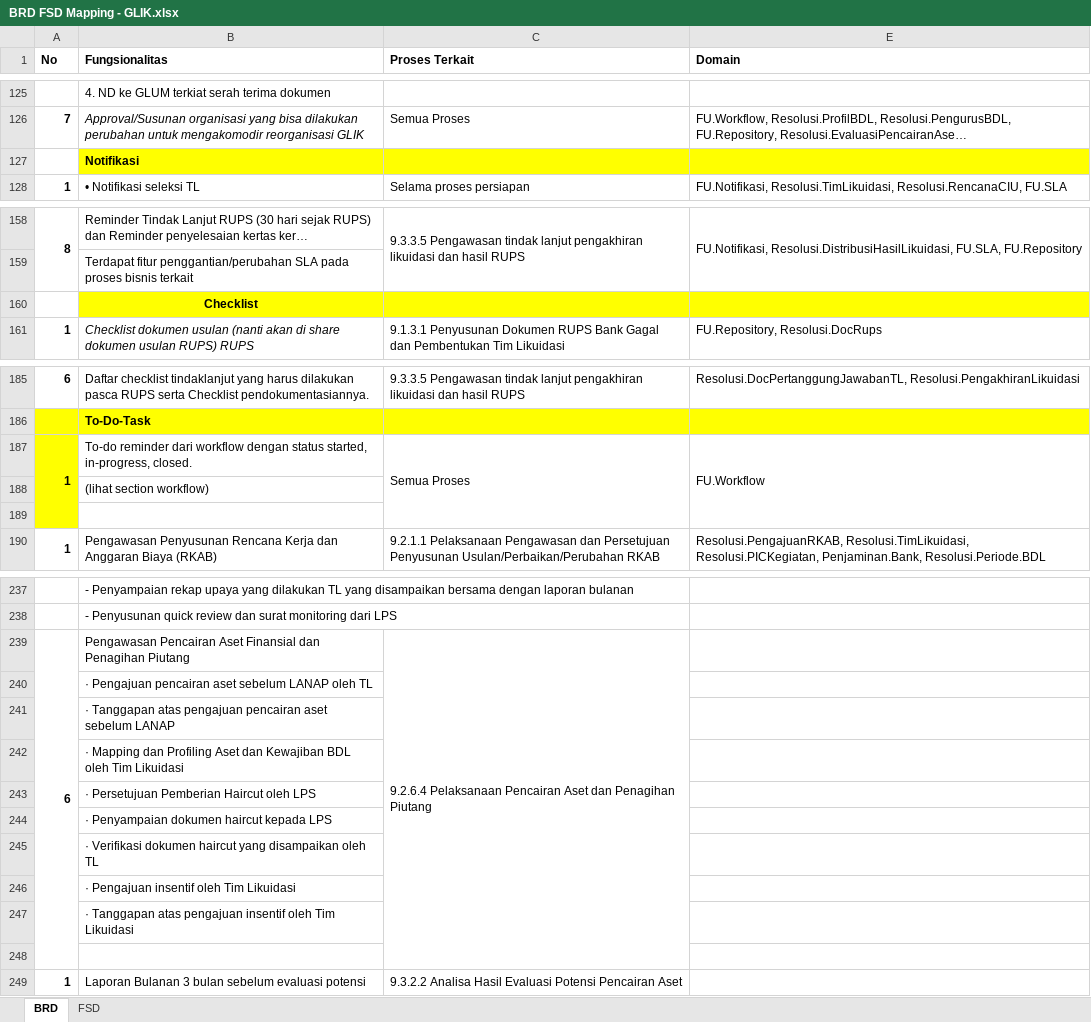
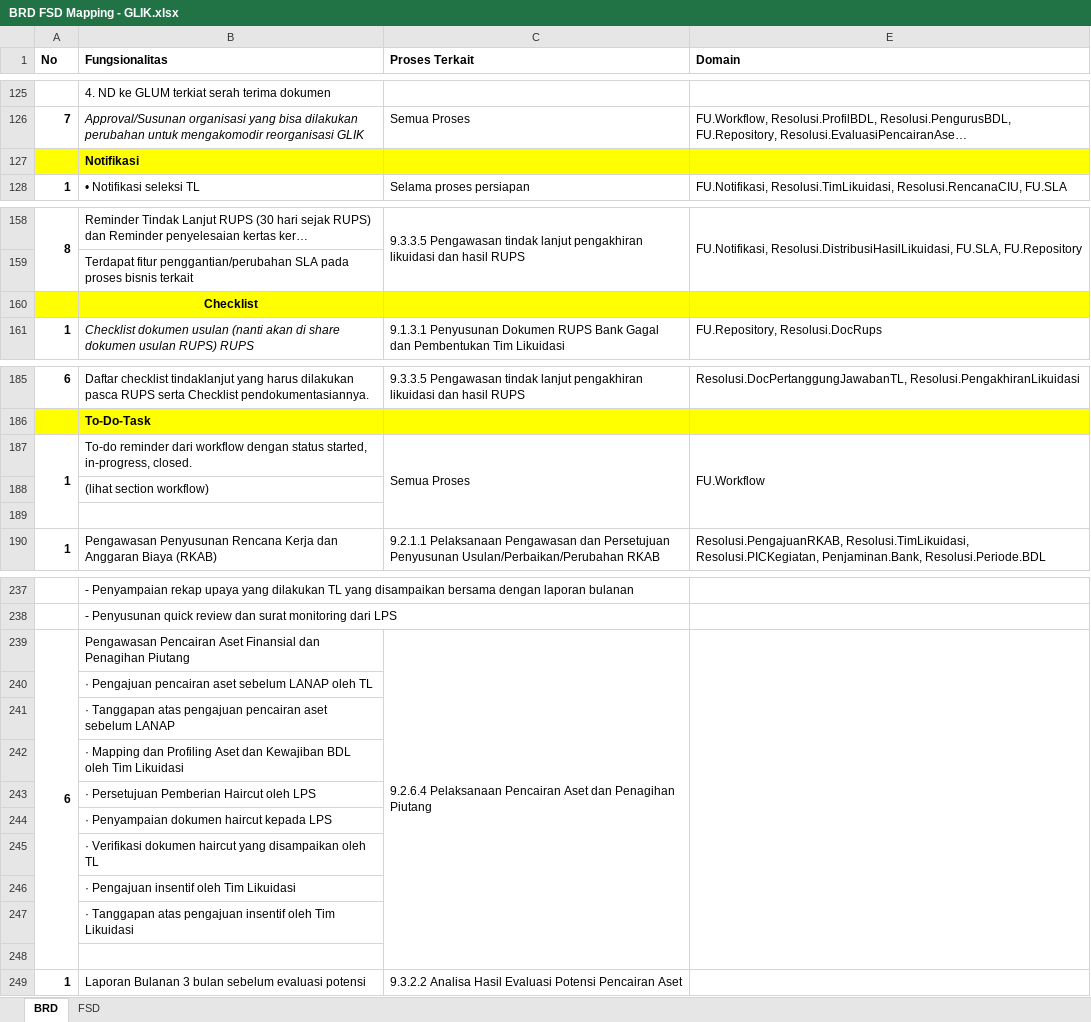
Before and after one commit to reshafahlevi/GLIK-DM, an Excel workbook: BRD FSD Mapping - GLIK.xlsx, sheet BRD, drawn as a sheet; only a part is shown, gaps mark what is left out; long unchanged cells end in …; values as stored, in another font and other column widths than the file's, no borders; the diff covers the shown part only; the diff names each change by its address in the sheet, - before the commit and + after, or states it on an @@ line.

```diff
--- a/BRD FSD Mapping - GLIK.xlsx (sheet BRD)
+++ b/BRD FSD Mapping - GLIK.xlsx (sheet BRD)
-A127 fill: none
+A127 fill: #FFFF00
-A160 fill: none
+A160 fill: #FFFF00
-A187:A189 fill: #FFFF00
+A187:A189 fill: none
+E239:E248 merged
```
Also changed, not shown: cell formats elsewhere in this sheet, 1 other file.
